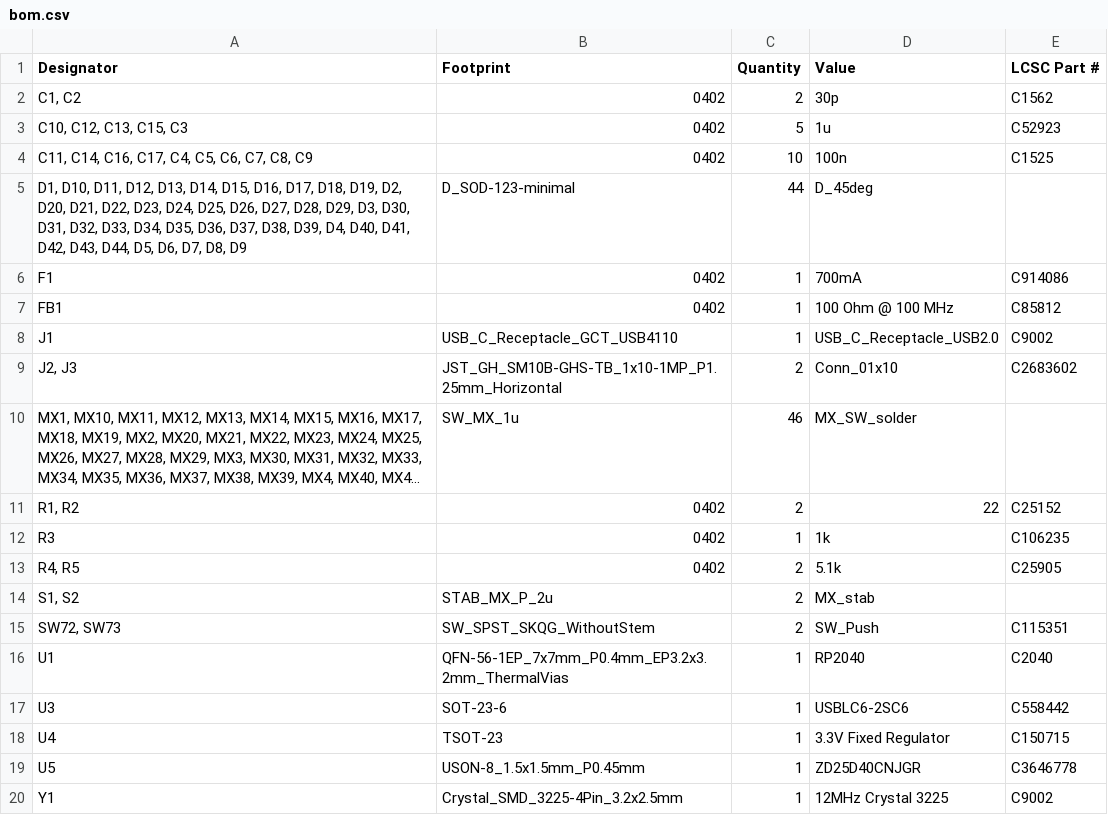
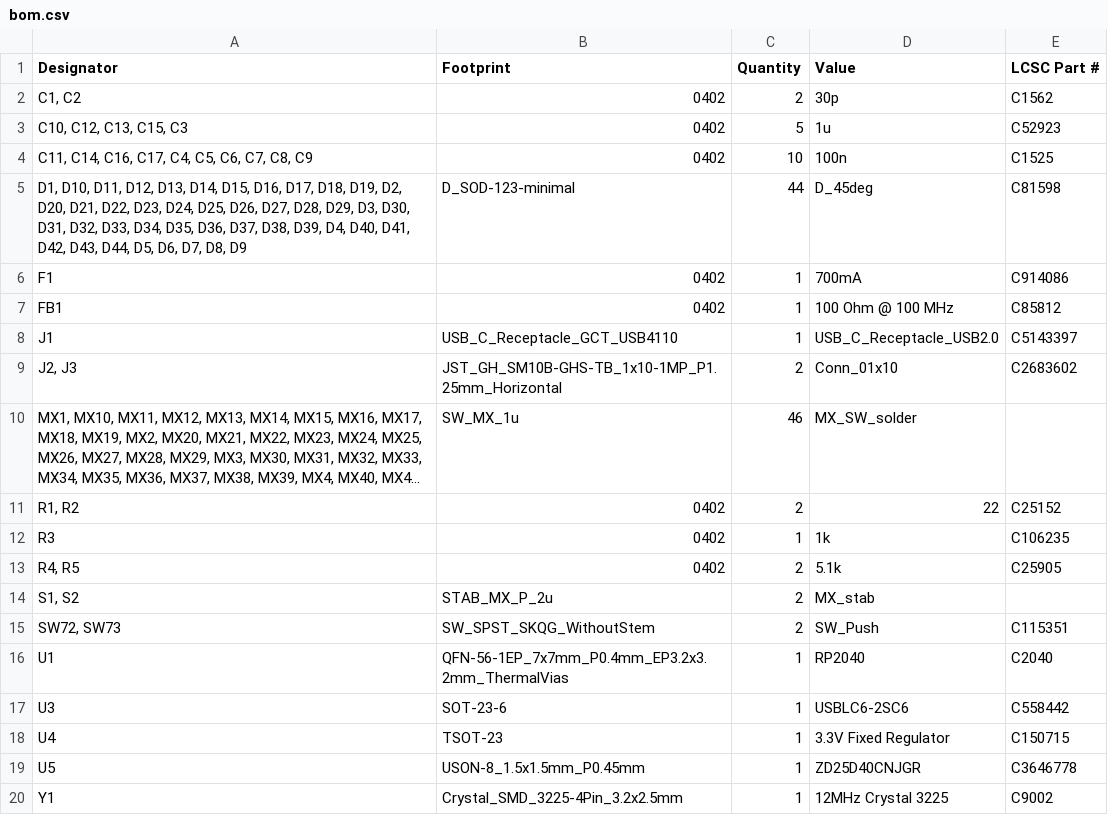
Before and after one commit to floookay/klappbrettle, a CSV file: pcb/production/bom.csv, drawn as a sheet; long unchanged cells end in ….

```diff
--- a/pcb/production/bom.csv
+++ b/pcb/production/bom.csv
@@ -4,6 +4,6 @@
 "C11, C14, C16, C17, C4, C5, C6, C7, C8, C9",0402,10,100n,C1525
-"D1, D10, D11, D12, D13, D14, D15, D16, D17, D18, D19, D2, D20, D21, D22, D23, D24, D25, D26, D27, D28, D29, D3, D30, D31, D32, D33, D34, D35, D36, D37, D38, D39, D4, D40, D41, D42, D43, D44, D5, D6, D7, D8, D9",D_SOD-123-minimal,44,D_45deg,
+"D1, D10, D11, D12, D13, D14, D15, D16, D17, D18, D19, D2, D20, D21, D22, D23, D24, D25, D26, D27, D28, D29, D3, D30, D31, D32, D33, D34, D35, D36, D37, D38, D39, D4, D40, D41, D42, D43, D44, D5, D6, D7, D8, D9",D_SOD-123-minimal,44,D_45deg,C81598
 F1,0402,1,700mA,C914086
 FB1,0402,1,100 Ohm @ 100 MHz,C85812
-J1,USB_C_Receptacle_GCT_USB4110,1,USB_C_Receptacle_USB2.0,C9002
+J1,USB_C_Receptacle_GCT_USB4110,1,USB_C_Receptacle_USB2.0,C5143397
 "J2, J3",JST_GH_SM10B-GHS-TB_1x10-1MP_P1.25mm_Horizontal,2,Conn_01x10,C2683602
```
Also changed, not shown: pcb/production/positions.csv, 2 other files.
